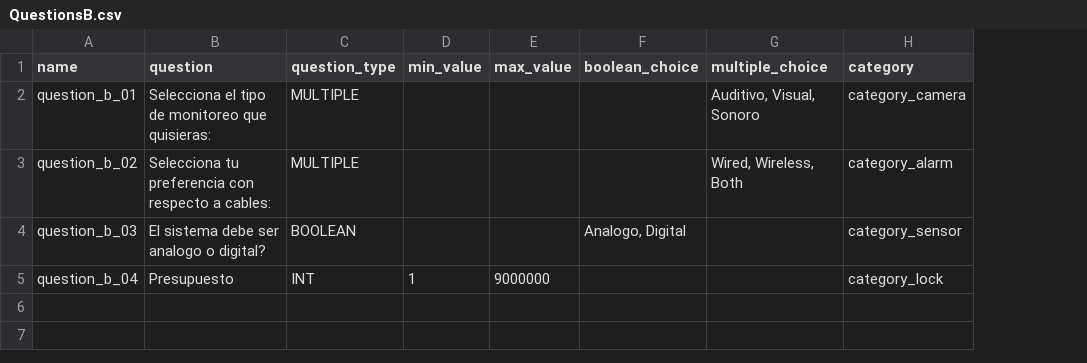
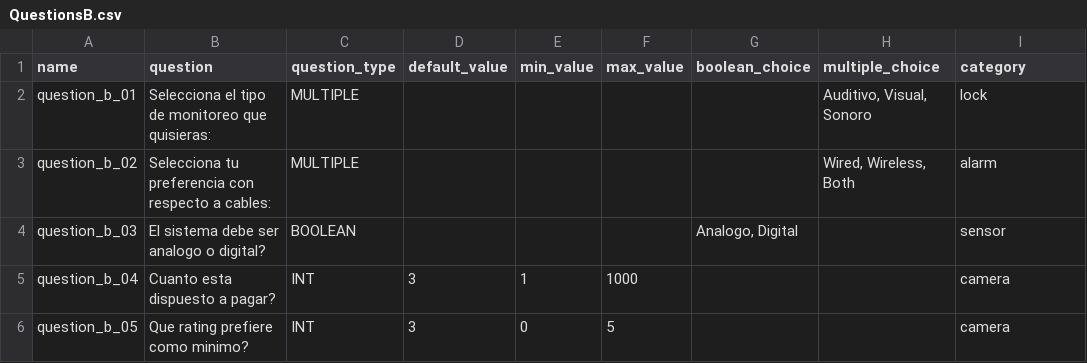
Before and after one commit to ejjimenezc/TPI-2019, a CSV file: data/QuestionsB.csv, drawn as a sheet; addresses are those after the commit; the diff names each change by its address in the sheet, - before the commit and + after, or states it on an @@ line.

```diff
--- a/data/QuestionsB.csv
+++ b/data/QuestionsB.csv
+column D (default_value), row 5: 3
-I2 (category): category_camera
+I2 (category): lock
-I3 (category): category_alarm
+I3 (category): alarm
-I4 (category): category_sensor
+I4 (category): sensor
-B5 (question): Presupuesto
+B5 (question): Cuanto esta dispuesto a pagar?
-F5 (max_value): 9000000
+F5 (max_value): 1000
-I5 (category): category_lock
+I5 (category): camera
+row 6: question_b_05 | Que rating prefiere como minimo? | INT | 3 | 0 | 5 |  |  | camera
```
Also changed, not shown: data/QuestionsA.csv, 10 other files.
